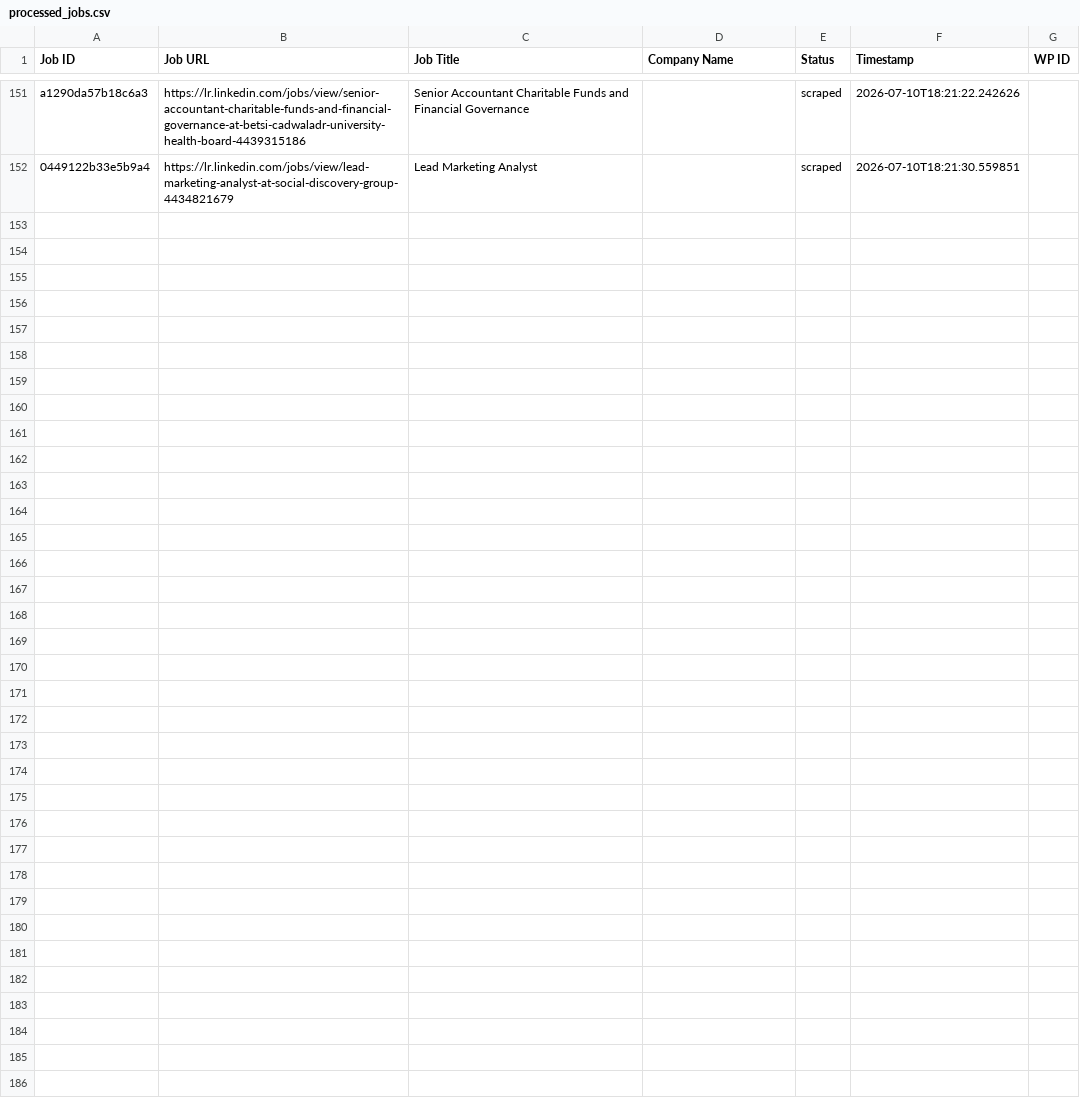
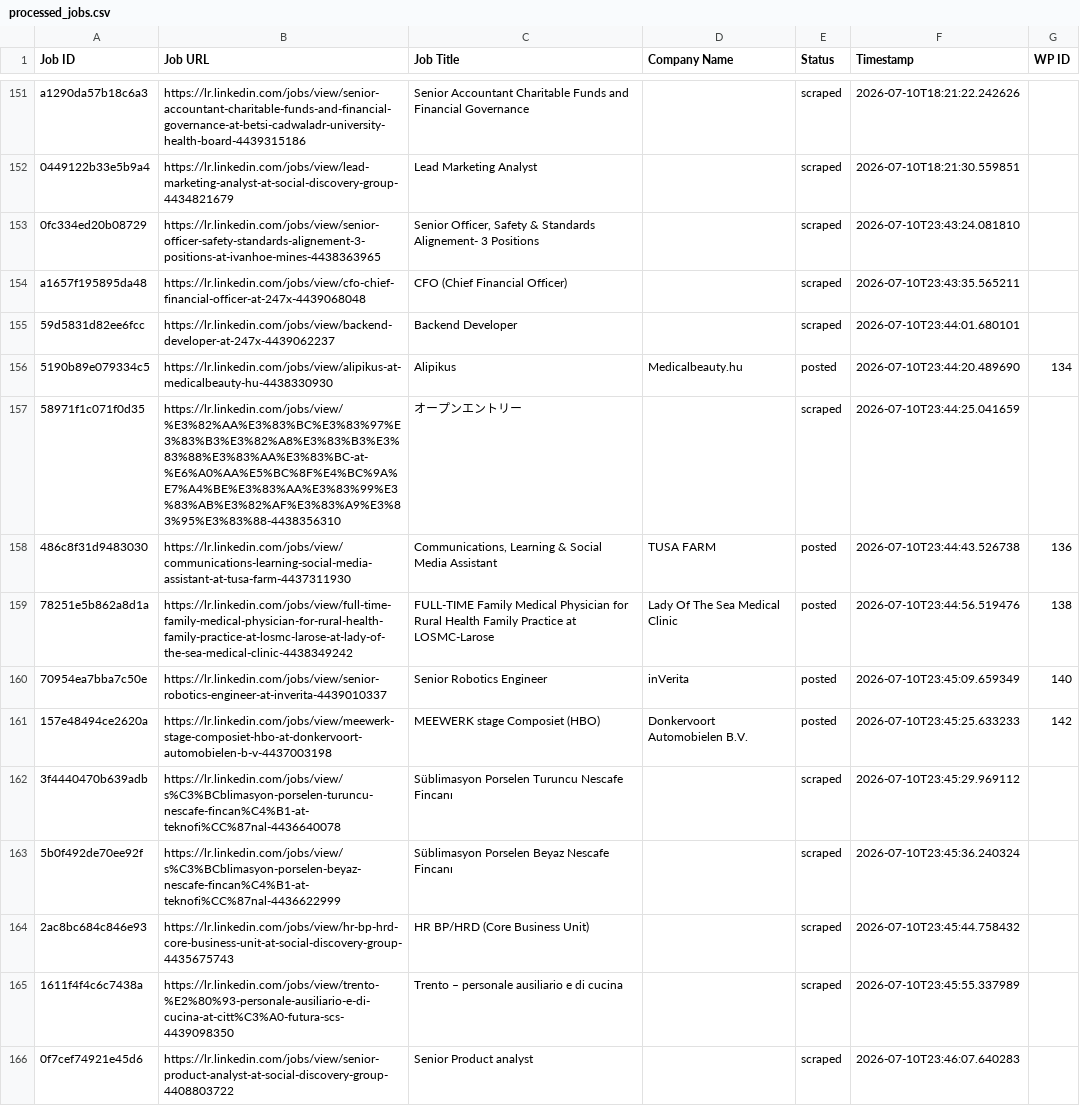
Before and after one commit to vindoky/lr, a CSV file: processed_jobs.csv, drawn as a sheet; only a part is shown, gaps mark what is left out.

```diff
--- a/processed_jobs.csv
+++ b/processed_jobs.csv
@@ -154 +154,15 @@ a1290da57b18c6a3,https://lr.linkedin.com/jobs/view/senior-accountant-charitable-
 0449122b33e5b9a4,https://lr.linkedin.com/jobs/view/lead-marketing-analyst-at-social-discovery-group-4434821679,Lead Marketing Analyst,,scraped,2026-07-10T18:21:30.559851,
+0fc334ed20b08729,https://lr.linkedin.com/jobs/view/senior-officer-safety-standards-alignement-3-positions-at-ivanhoe-mines-4438363965,"Senior Officer, Safety & Standards Alignement- 3 Positions",,scraped,2026-07-10T23:43:24.081810,
+a1657f195895da48,https://lr.linkedin.com/jobs/view/cfo-chief-financial-officer-at-247x-4439068048,CFO (Chief Financial Officer),,scraped,2026-07-10T23:43:35.565211,
+59d5831d82ee6fcc,https://lr.linkedin.com/jobs/view/backend-developer-at-247x-4439062237,Backend Developer,,scraped,2026-07-10T23:44:01.680101,
+5190b89e079334c5,https://lr.linkedin.com/jobs/view/alipikus-at-medicalbeauty-hu-4438330930,Alipikus,Medicalbeauty.hu,posted,2026-07-10T23:44:20.489690,134
+58971f1c071f0d35,https://lr.linkedin.com/jobs/view/%E3%82%AA%E3%83%BC%E3%83%97%E3%83%B3%E3%82%A8%E3%83%B3%E3%83%88%E3%83%AA%E3%83%BC-at-%E6%A0%AA%E5%BC%8F%E4%BC%9A%E7%A4%BE%E3%83%AA%E3%83%99%E3%83%AB%E3%82%AF%E3%83%A9%E3%83%95%E3%83%88-4438356310,オープンエントリー,,scraped,2026-07-10T23:44:25.041659,
+486c8f31d9483030,https://lr.linkedin.com/jobs/view/communications-learning-social-media-assistant-at-tusa-farm-4437311930,"Communications, Learning & Social Media Assistant",TUSA FARM,posted,2026-07-10T23:44:43.526738,136
+78251e5b862a8d1a,https://lr.linkedin.com/jobs/view/full-time-family-medical-physician-for-rural-health-family-practice-at-losmc-larose-at-lady-of-the-sea-medical-clinic-4438349242,FULL-TIME Family Medical Physician for Rural Health Family Practice at LOSMC-Larose,Lady Of The Sea Medical Clinic,posted,2026-07-10T23:44:56.519476,138
+70954ea7bba7c50e,https://lr.linkedin.com/jobs/view/senior-robotics-engineer-at-inverita-4439010337,Senior Robotics Engineer,inVerita,posted,2026-07-10T23:45:09.659349,140
+157e48494ce2620a,https://lr.linkedin.com/jobs/view/meewerk-stage-composiet-hbo-at-donkervoort-automobielen-b-v-4437003198,MEEWERK stage Composiet (HBO),Donkervoort Automobielen B.V.,posted,2026-07-10T23:45:25.633233,142
+3f4440470b639adb,https://lr.linkedin.com/jobs/view/s%C3%BCblimasyon-porselen-turuncu-nescafe-fincan%C4%B1-at-teknofi%CC%87nal-4436640078,Süblimasyon Porselen Turuncu Nescafe Fincanı,,scraped,2026-07-10T23:45:29.969112,
+5b0f492de70ee92f,https://lr.linkedin.com/jobs/view/s%C3%BCblimasyon-porselen-beyaz-nescafe-fincan%C4%B1-at-teknofi%CC%87nal-4436622999,Süblimasyon Porselen Beyaz Nescafe Fincanı,,scraped,2026-07-10T23:45:36.240324,
+2ac8bc684c846e93,https://lr.linkedin.com/jobs/view/hr-bp-hrd-core-business-unit-at-social-discovery-group-4435675743,HR BP/HRD (Core Business Unit),,scraped,2026-07-10T23:45:44.758432,
+1611f4f4c6c7438a,https://lr.linkedin.com/jobs/view/trento-%E2%80%93-personale-ausiliario-e-di-cucina-at-citt%C3%A0-futura-scs-4439098350,Trento – personale ausiliario e di cucina,,scraped,2026-07-10T23:45:55.337989,
+0f7cef74921e45d6,https://lr.linkedin.com/jobs/view/senior-product-analyst-at-social-discovery-group-4408803722,Senior Product analyst,,scraped,2026-07-10T23:46:07.640283,
```
